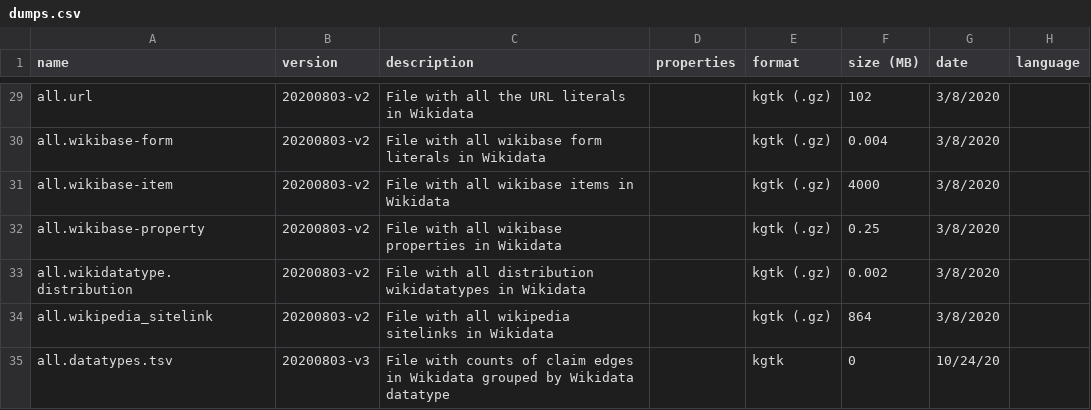
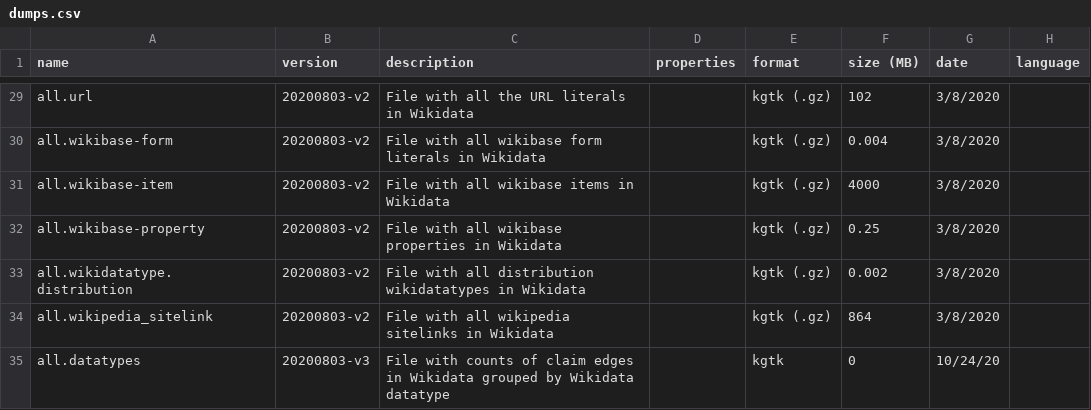
Before and after one commit to usc-isi-i2/wikidata-kgtk-releases, a CSV file: dumps.csv, drawn as a sheet; only a part is shown, gaps mark what is left out; the diff names each change by its address in the sheet, - before the commit and + after, or states it on an @@ line.

Commit message:
Update dumps.csv

```diff
--- a/dumps.csv
+++ b/dumps.csv
-A35 (name): all.datatypes.tsv
+A35 (name): all.datatypes
```
